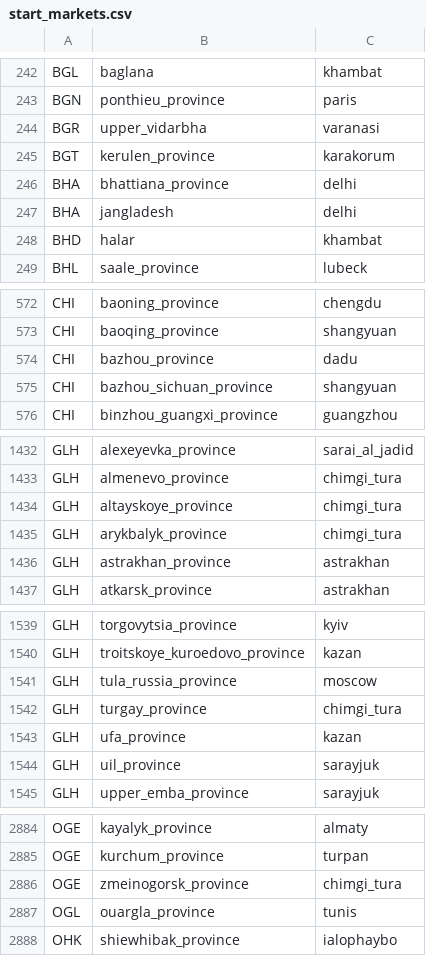
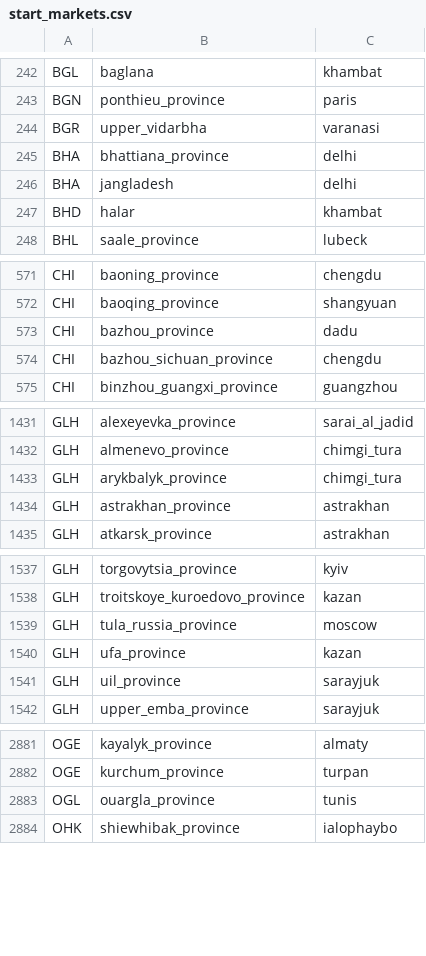
Before and after one commit to JanB1989/prosper-or-perish-constructor, a CSV file: config/start_markets.csv, drawn as a sheet; only a part is shown, gaps mark what is left out; the diff covers the shown part only.

```diff
--- a/config/start_markets.csv
+++ b/config/start_markets.csv
@@ -244,3 +244,2 @@ BGN,ponthieu_province,paris
 BGR,upper_vidarbha,varanasi
-BGT,kerulen_province,karakorum
 BHA,bhattiana_province,delhi
@@ -574,3 +573,3 @@ CHI,baoqing_province,shangyuan
 CHI,bazhou_province,dadu
-CHI,bazhou_sichuan_province,shangyuan
+CHI,bazhou_sichuan_province,chengdu
 CHI,binzhou_guangxi_province,guangzhou
@@ -1433,3 +1432,2 @@ GLH,alexeyevka_province,sarai_al_jadid
 GLH,almenevo_province,chimgi_tura
-GLH,altayskoye_province,chimgi_tura
 GLH,arykbalyk_province,chimgi_tura
@@ -1541,3 +1539,2 @@ GLH,troitskoye_kuroedovo_province,kazan
 GLH,tula_russia_province,moscow
-GLH,turgay_province,chimgi_tura
 GLH,ufa_province,kazan
@@ -2885,3 +2882,2 @@ OGE,kayalyk_province,almaty
 OGE,kurchum_province,turpan
-OGE,zmeinogorsk_province,chimgi_tura
 OGL,ouargla_province,tunis
```
Also changed, not shown: 12 edited cells elsewhere in this file, 2 other files.
